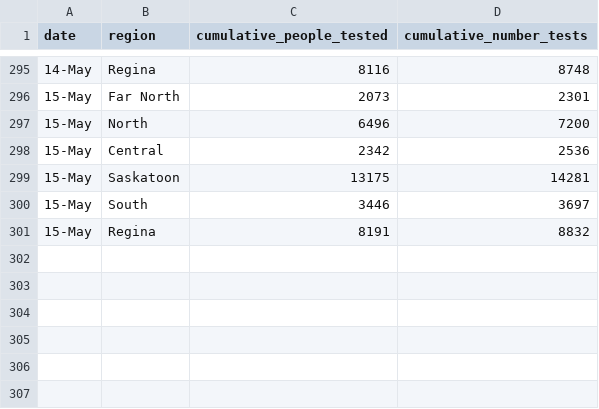
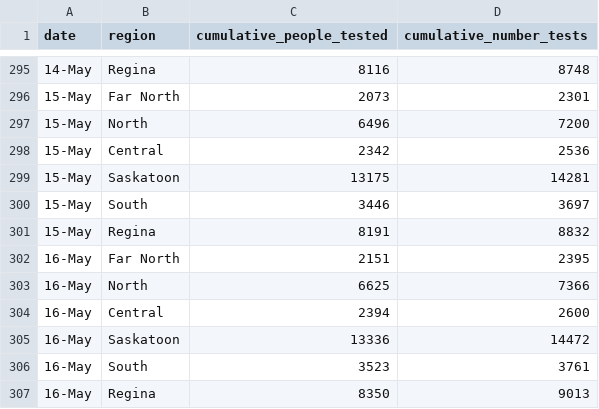
Before and after one commit to noahlittle/SaskOpenCOVID19Data, a CSV file: testing.csv, drawn as a sheet; only a part is shown, gaps mark what is left out.

```diff
--- a/testing.csv
+++ b/testing.csv
@@ -301 +301,7 @@ date,region,cumulative_people_tested,cumulative_number_tests
 15-May,Regina,8191,8832
+16-May,Far North,2151,2395
+16-May,North,6625,7366
+16-May,Central,2394,2600
+16-May,Saskatoon,13336,14472
+16-May,South,3523,3761
+16-May,Regina,8350,9013
```
Also changed, not shown: cases.csv, cases_aggregate.csv, 4 other files.
